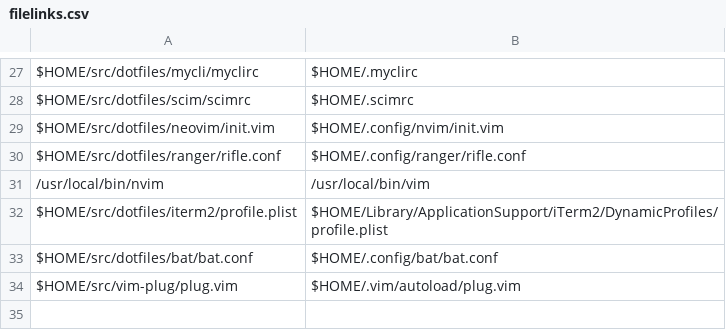
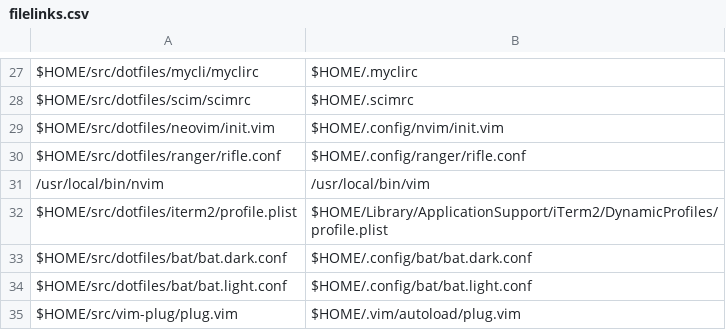
Before and after one commit to benjaminsattler/bootstrap, a CSV file: data/filelinks.csv, drawn as a sheet; only a part is shown, gaps mark what is left out.

Commit message:
Fix filelinks for bat config files

```diff
--- a/data/filelinks.csv
+++ b/data/filelinks.csv
@@ -32,3 +32,4 @@ $HOME/src/dotfiles/ranger/rifle.conf,$HOME/.config/ranger/rifle.conf,,,,
 $HOME/src/dotfiles/iterm2/profile.plist,$HOME/Library/ApplicationSupport/iTerm2/DynamicProfiles/profile.plist,,,,
-$HOME/src/dotfiles/bat/bat.conf,$HOME/.config/bat/bat.conf
+$HOME/src/dotfiles/bat/bat.dark.conf,$HOME/.config/bat/bat.dark.conf
+$HOME/src/dotfiles/bat/bat.light.conf,$HOME/.config/bat/bat.light.conf
 $HOME/src/vim-plug/plug.vim,$HOME/.vim/autoload/plug.vim
```
